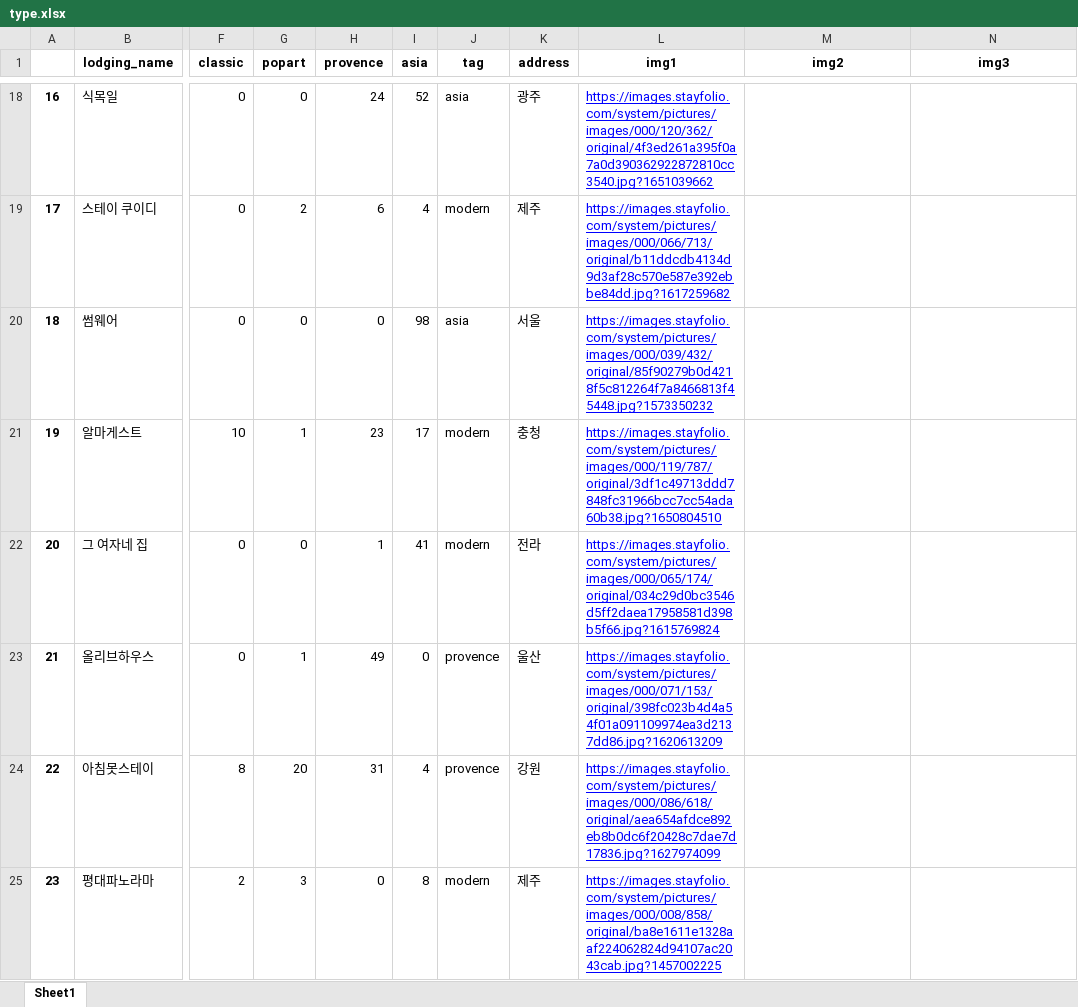
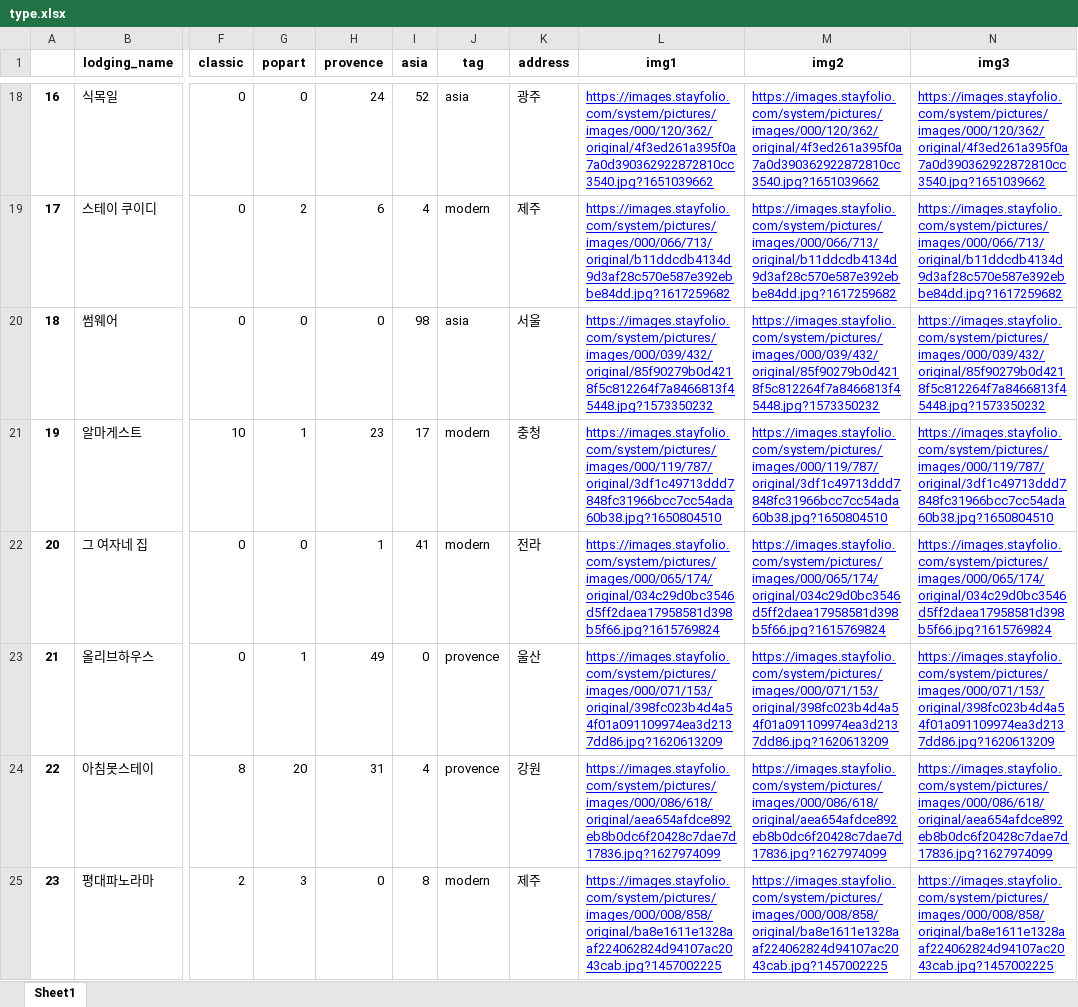
Before and after one commit to ywoo12321/KB_IT_Academy_4Team, an Excel workbook: finalPJT/Server/theme/type.xlsx, sheet Sheet1, drawn as a sheet; only a part is shown, gaps mark what is left out; values as stored, in another font and other column widths than the file's, no borders; the diff covers the shown part only; the diff names each change by its address in the sheet, - before the commit and + after, or states it on an @@ line.

```diff
--- a/finalPJT/Server/theme/type.xlsx (sheet Sheet1)
+++ b/finalPJT/Server/theme/type.xlsx (sheet Sheet1)
-M18 (img2): (empty)
+M18 (img2): https://images.stayfolio.com/system/pictures/images/000/120/362/original/4f3ed261a395f0a7a0d390362922872810cc3540.jpg?1651039662
-N18 (img3): (empty)
+N18 (img3): https://images.stayfolio.com/system/pictures/images/000/120/362/original/4f3ed261a395f0a7a0d390362922872810cc3540.jpg?1651039662
-M19 (img2): (empty)
+M19 (img2): https://images.stayfolio.com/system/pictures/images/000/066/713/original/b11ddcdb4134d9d3af28c570e587e392ebbe84dd.jpg?1617259682
-N19 (img3): (empty)
+N19 (img3): https://images.stayfolio.com/system/pictures/images/000/066/713/original/b11ddcdb4134d9d3af28c570e587e392ebbe84dd.jpg?1617259682
-M20 (img2): (empty)
+M20 (img2): https://images.stayfolio.com/system/pictures/images/000/039/432/original/85f90279b0d4218f5c812264f7a8466813f45448.jpg?1573350232
-N20 (img3): (empty)
+N20 (img3): https://images.stayfolio.com/system/pictures/images/000/039/432/original/85f90279b0d4218f5c812264f7a8466813f45448.jpg?1573350232
-M21 (img2): (empty)
+M21 (img2): https://images.stayfolio.com/system/pictures/images/000/119/787/original/3df1c49713ddd7848fc31966bcc7cc54ada60b38.jpg?1650804510
-N21 (img3): (empty)
+N21 (img3): https://images.stayfolio.com/system/pictures/images/000/119/787/original/3df1c49713ddd7848fc31966bcc7cc54ada60b38.jpg?1650804510
-M22 (img2): (empty)
+M22 (img2): https://images.stayfolio.com/system/pictures/images/000/065/174/original/034c29d0bc3546d5ff2daea17958581d398b5f66.jpg?1615769824
-N22 (img3): (empty)
+N22 (img3): https://images.stayfolio.com/system/pictures/images/000/065/174/original/034c29d0bc3546d5ff2daea17958581d398b5f66.jpg?1615769824
-M23 (img2): (empty)
+M23 (img2): https://images.stayfolio.com/system/pictures/images/000/071/153/original/398fc023b4d4a54f01a091109974ea3d2137dd86.jpg?1620613209
-N23 (img3): (empty)
+N23 (img3): https://images.stayfolio.com/system/pictures/images/000/071/153/original/398fc023b4d4a54f01a091109974ea3d2137dd86.jpg?1620613209
-M24 (img2): (empty)
+M24 (img2): https://images.stayfolio.com/system/pictures/images/000/086/618/original/aea654afdce892eb8b0dc6f20428c7dae7d17836.jpg?1627974099
-N24 (img3): (empty)
+N24 (img3): https://images.stayfolio.com/system/pictures/images/000/086/618/original/aea654afdce892eb8b0dc6f20428c7dae7d17836.jpg?1627974099
-M25 (img2): (empty)
+M25 (img2): https://images.stayfolio.com/system/pictures/images/000/008/858/original/ba8e1611e1328aaf224062824d94107ac2043cab.jpg?1457002225
-N25 (img3): (empty)
+N25 (img3): https://images.stayfolio.com/system/pictures/images/000/008/858/original/ba8e1611e1328aaf224062824d94107ac2043cab.jpg?1457002225
```
Also changed, not shown: 564 edited cells elsewhere in this sheet, 1 other file.
